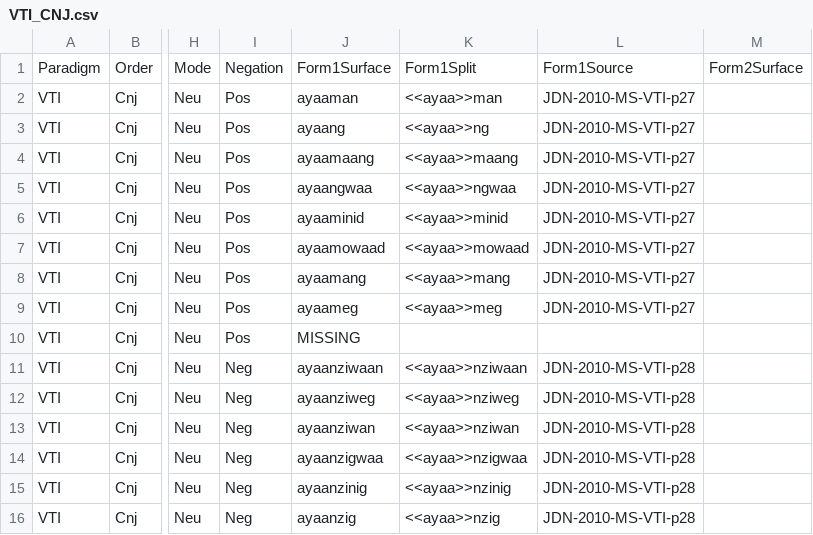
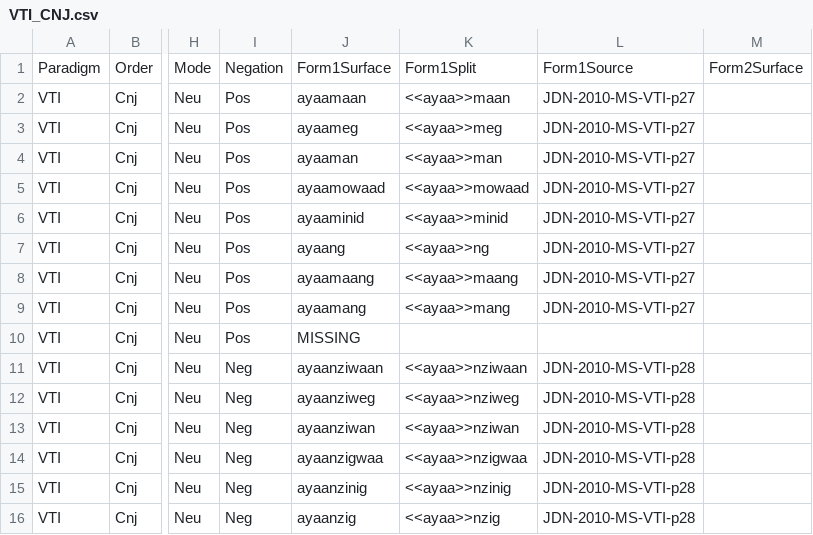
Before and after one commit to ELF-Lab/OjibweMorph, a CSV file: Spreadsheets/VTI_CNJ.csv, drawn as a sheet; only a part is shown, gaps mark what is left out; the diff names each change by its address in the sheet, - before the commit and + after, or states it on an @@ line.

```diff
--- a/Spreadsheets/VTI_CNJ.csv
+++ b/Spreadsheets/VTI_CNJ.csv
-J2: ayaaman
+J2: ayaamaan
-K2: <<ayaa>>man
+K2: <<ayaa>>maan
-J3: ayaang
+J3: ayaameg
-K3: <<ayaa>>ng
+K3: <<ayaa>>meg
-J4: ayaamaang
+J4: ayaaman
-K4: <<ayaa>>maang
+K4: <<ayaa>>man
-J5: ayaangwaa
+J5: ayaamowaad
-K5: <<ayaa>>ngwaa
+K5: <<ayaa>>mowaad
-J7: ayaamowaad
+J7: ayaang
-K7: <<ayaa>>mowaad
+K7: <<ayaa>>ng
-J8: ayaamang
+J8: ayaamaang
-K8: <<ayaa>>mang
+K8: <<ayaa>>maang
-J9: ayaameg
+J9: ayaamang
-K9: <<ayaa>>meg
+K9: <<ayaa>>mang
```
Also changed, not shown: 1 other file.
